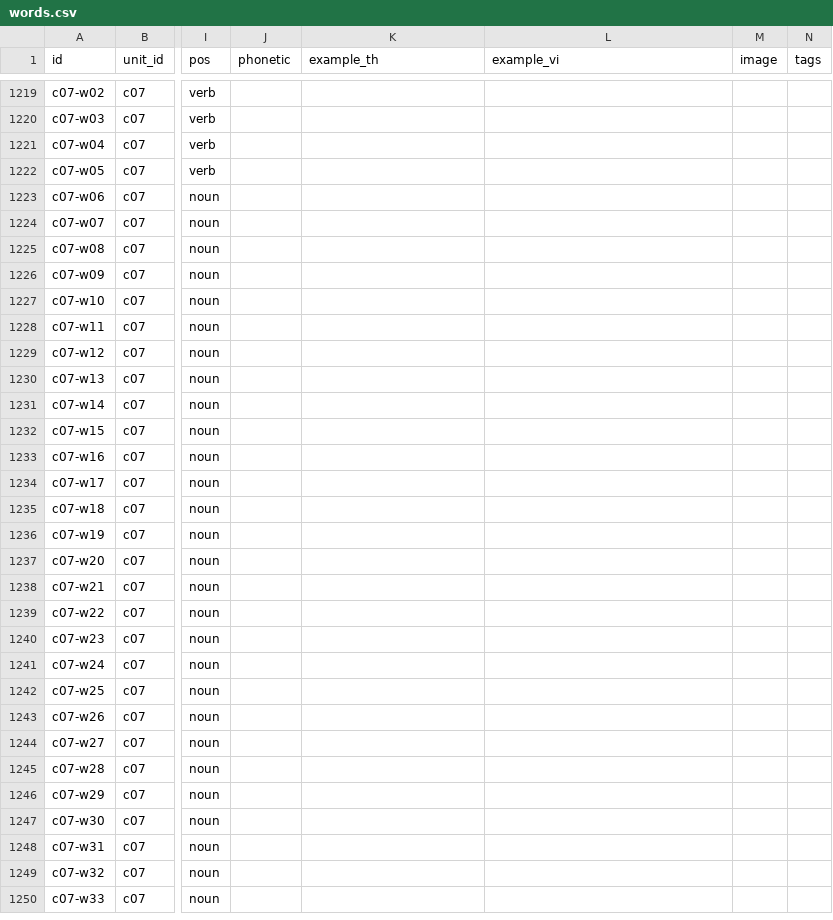
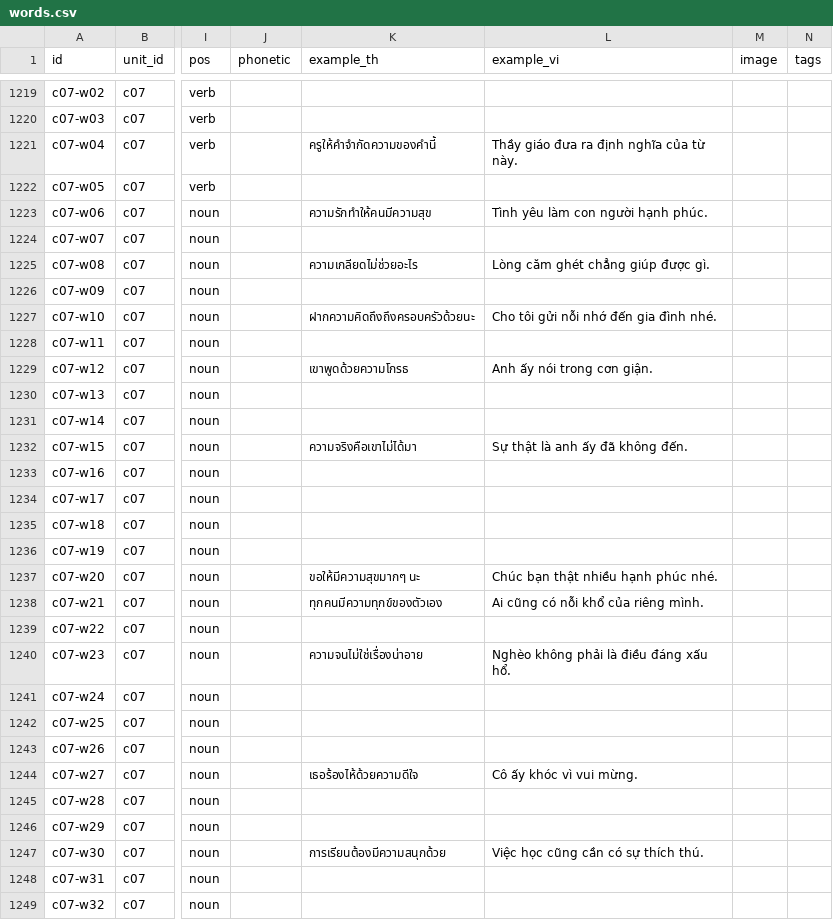
Before and after one commit to DoMinhChien/hoc-thai-cung-nom, a CSV file: content/words.csv, drawn as a sheet; only a part is shown, gaps mark what is left out; the shorter side is filled out with more unchanged rows; the diff covers the shown part only; the diff names each change by its address in the sheet, - before the commit and + after, or states it on an @@ line.

```diff
--- a/content/words.csv
+++ b/content/words.csv
-K1221 (example_th): (empty)
+K1221 (example_th): ครูให้คำจำกัดความของคำนี้
-L1221 (example_vi): (empty)
+L1221 (example_vi): Thầy giáo đưa ra định nghĩa của từ này.
-K1223 (example_th): (empty)
+K1223 (example_th): ความรักทำให้คนมีความสุข
-L1223 (example_vi): (empty)
+L1223 (example_vi): Tình yêu làm con người hạnh phúc.
-K1225 (example_th): (empty)
+K1225 (example_th): ความเกลียดไม่ช่วยอะไร
-L1225 (example_vi): (empty)
+L1225 (example_vi): Lòng căm ghét chẳng giúp được gì.
-K1227 (example_th): (empty)
+K1227 (example_th): ฝากความคิดถึงถึงครอบครัวด้วยนะ
-L1227 (example_vi): (empty)
+L1227 (example_vi): Cho tôi gửi nỗi nhớ đến gia đình nhé.
-K1229 (example_th): (empty)
+K1229 (example_th): เขาพูดด้วยความโกรธ
-L1229 (example_vi): (empty)
+L1229 (example_vi): Anh ấy nói trong cơn giận.
-K1232 (example_th): (empty)
+K1232 (example_th): ความจริงคือเขาไม่ได้มา
-L1232 (example_vi): (empty)
+L1232 (example_vi): Sự thật là anh ấy đã không đến.
-K1237 (example_th): (empty)
+K1237 (example_th): ขอให้มีความสุขมากๆ นะ
-L1237 (example_vi): (empty)
+L1237 (example_vi): Chúc bạn thật nhiều hạnh phúc nhé.
-K1238 (example_th): (empty)
+K1238 (example_th): ทุกคนมีความทุกข์ของตัวเอง
-L1238 (example_vi): (empty)
+L1238 (example_vi): Ai cũng có nỗi khổ của riêng mình.
-K1240 (example_th): (empty)
+K1240 (example_th): ความจนไม่ใช่เรื่องน่าอาย
-L1240 (example_vi): (empty)
+L1240 (example_vi): Nghèo không phải là điều đáng xấu hổ.
-K1244 (example_th): (empty)
+K1244 (example_th): เธอร้องไห้ด้วยความดีใจ
-L1244 (example_vi): (empty)
+L1244 (example_vi): Cô ấy khóc vì vui mừng.
-K1247 (example_th): (empty)
+K1247 (example_th): การเรียนต้องมีความสนุกด้วย
-L1247 (example_vi): (empty)
+L1247 (example_vi): Việc học cũng cần có sự thích thú.
```
Also changed, not shown: 64 edited cells elsewhere in this file, 3 other files.
